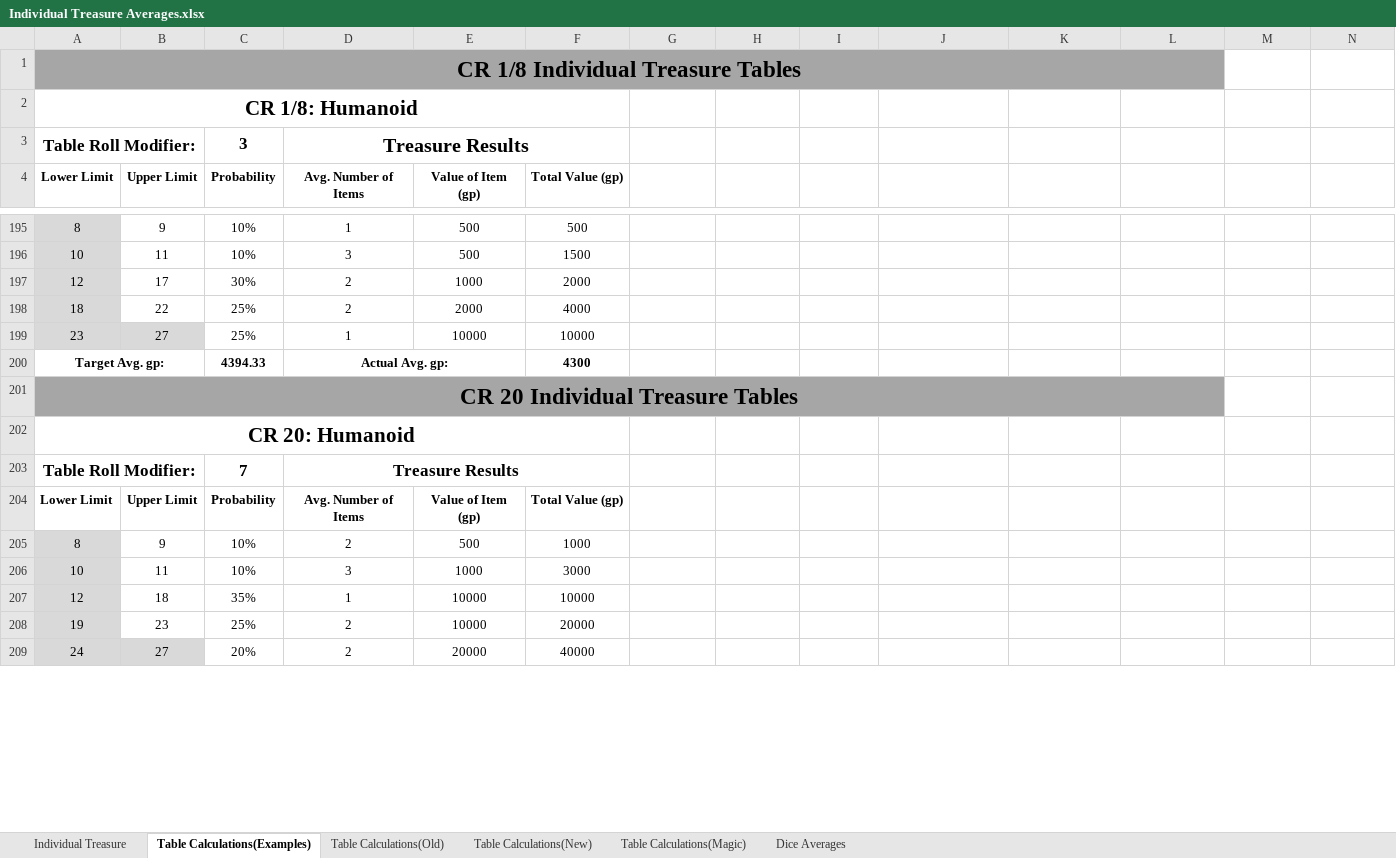
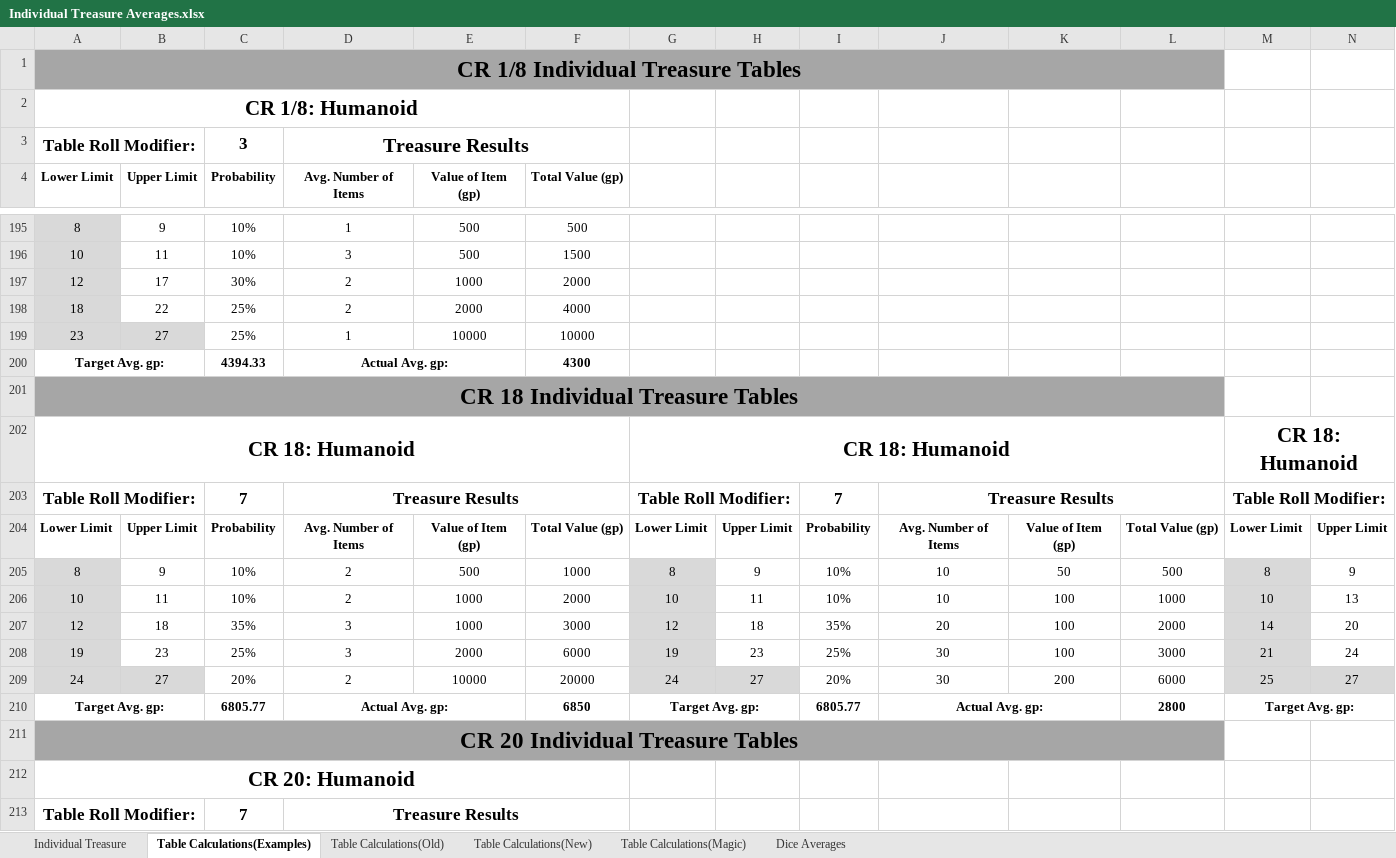
Before and after one commit to HankSnouwaert/DnD-Homebrew, an Excel workbook: Individual Treasure Averages.xlsx, sheet Table Calculations(Examples), drawn as a sheet; only a part is shown, gaps mark what is left out; the shorter side is filled out with more unchanged rows; values as stored, in another font and other column widths than the file's, no borders; rows hold the shown columns only; the diff covers the shown part only; the diff names each change by its address in the sheet, - before the commit and + after, or states it on an @@ line.

Commit message:
Add more treasure tables

```diff
--- a/Individual Treasure Averages.xlsx (sheet Table Calculations(Examples))
+++ b/Individual Treasure Averages.xlsx (sheet Table Calculations(Examples))
+row 201: CR 18 Individual Treasure Tables
+row 202: CR 18: Humanoid |  |  |  |  |  | CR 18: Humanoid |  |  |  |  |  | CR 18: Humanoid
+row 203: Table Roll Modifier: |  | 7 | Treasure Results |  |  | Table Roll Modifier: |  | 7 | Treasure Results |  |  | Table Roll Modifier:
+row 204: Lower Limit | Upper Limit | Probability | Avg. Number of Items | Value of Item (gp) | Total Value (gp) | Lower Limit | Upper Limit | Probability | Avg. Number of Items | Value of Item (gp) | Total Value (gp) | Lower Limit | Upper Limit
+row 205: 8 | 9 | 10% | 2 | 500 | 1000 | 8 | 9 | 10% | 10 | 50 | 500 | 8 | 9
+row 206: 10 | 11 | 10% | 2 | 1000 | 2000 | 10 | 11 | 10% | 10 | 100 | 1000 | 10 | 13
+row 207: 12 | 18 | 35% | 3 | 1000 | 3000 | 12 | 18 | 35% | 20 | 100 | 2000 | 14 | 20
+row 208: 19 | 23 | 25% | 3 | 2000 | 6000 | 19 | 23 | 25% | 30 | 100 | 3000 | 21 | 24
+row 209: 24 | 27 | 20% | 2 | 10000 | 20000 | 24 | 27 | 20% | 30 | 200 | 6000 | 25 | 27
+row 210: Target Avg. gp: |  | 6805.77 | Actual Avg. gp: |  | 6850 | Target Avg. gp: |  | 6805.77 | Actual Avg. gp: |  | 2800 | Target Avg. gp:
```
Also changed, not shown: 1 added row, 1 removed row, 87 edited cells, cell formats and merged cells elsewhere in this sheet, formulas that keep their value.
